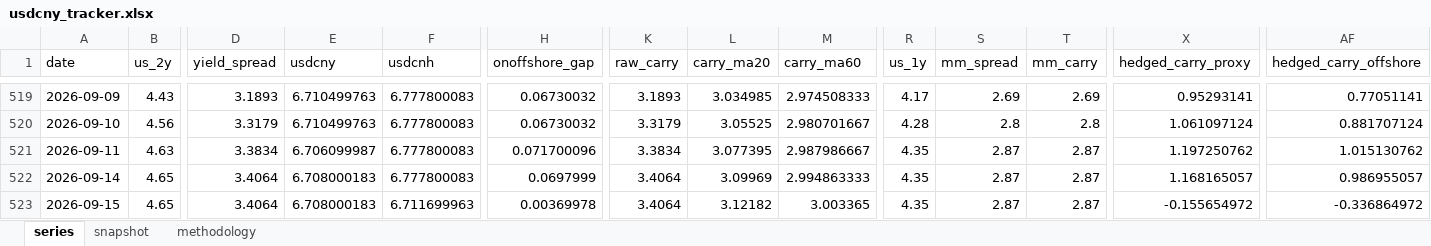
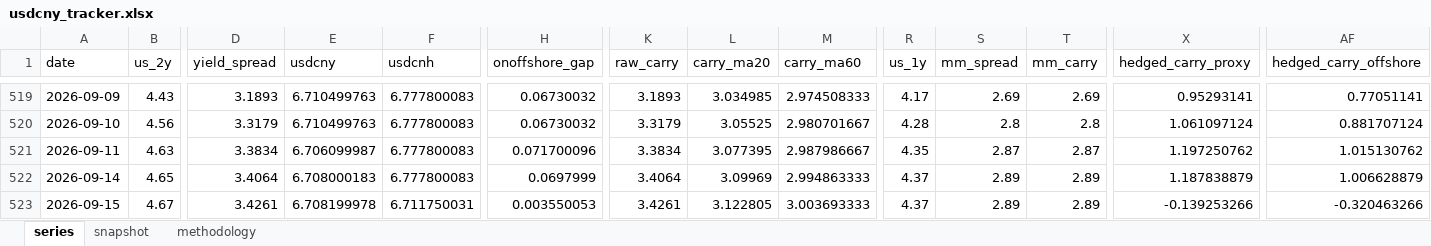
Before and after one commit to erickviann1-dev/usdcny-tracker, an Excel workbook: docs/usdcny_tracker.xlsx, sheet series, drawn as a sheet; only a part is shown, gaps mark what is left out; values as stored, in another font and other column widths than the file's, no borders; the diff covers the shown part only; the diff names each change by its address in the sheet, - before the commit and + after, or states it on an @@ line.

```diff
--- a/docs/usdcny_tracker.xlsx (sheet series)
+++ b/docs/usdcny_tracker.xlsx (sheet series)
-R522:R523 (us_1y): 4.35
+R522:R523 (us_1y): 4.37
-S522:S523 (mm_spread): 2.87
+S522:S523 (mm_spread): 2.89
-T522:T523 (mm_carry): 2.87
+T522:T523 (mm_carry): 2.89
-X522 (hedged_carry_proxy): 1.168165057
+X522 (hedged_carry_proxy): 1.187838879
-AF522 (hedged_carry_offshore): 0.986955057
+AF522 (hedged_carry_offshore): 1.006628879
-B523 (us_2y): 4.65
+B523 (us_2y): 4.67
-D523 (yield_spread): 3.4064
+D523 (yield_spread): 3.4261
-E523 (usdcny): 6.708000183
+E523 (usdcny): 6.708199978
-F523 (usdcnh): 6.711699963
+F523 (usdcnh): 6.711750031
-H523 (onoffshore_gap): 0.00369978
+H523 (onoffshore_gap): 0.003550053
-K523 (raw_carry): 3.4064
+K523 (raw_carry): 3.4261
-L523 (carry_ma20): 3.12182
+L523 (carry_ma20): 3.122805
-M523 (carry_ma60): 3.003365
+M523 (carry_ma60): 3.003693333
-X523 (hedged_carry_proxy): -0.155654972
+X523 (hedged_carry_proxy): -0.139253266
-AF523 (hedged_carry_offshore): -0.336864972
+AF523 (hedged_carry_offshore): -0.320463266
```
Also changed, not shown: 16 edited cells elsewhere in this sheet, sheet snapshot, 3 other files.
